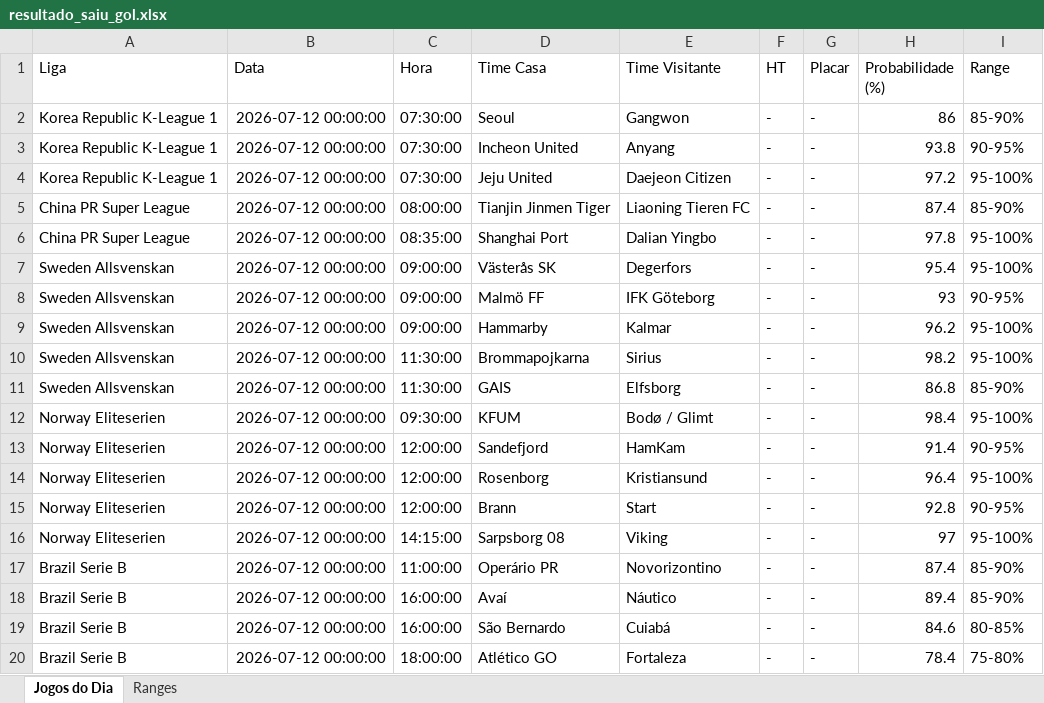
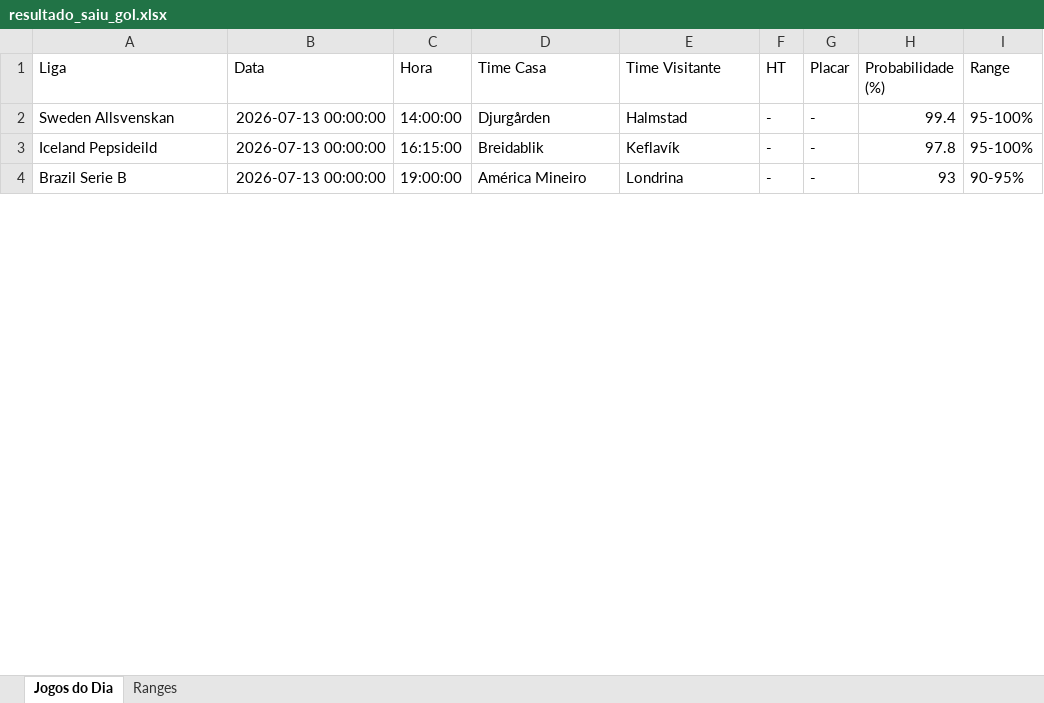
Before and after one commit to tiagolaitharth/ia-campeonatos-2026, an Excel workbook: resultado_saiu_gol.xlsx, sheet Jogos do Dia, drawn as a sheet; only a part is shown; values as stored, in another font and other column widths than the file's, no borders; removed rows and columns are numbered as before the commit, all else as after; the diff covers the shown part only; the diff names each change by its address in the sheet, - before the commit and + after, or states it on an @@ line.

```diff
--- a/resultado_saiu_gol.xlsx (sheet Jogos do Dia)
+++ b/resultado_saiu_gol.xlsx (sheet Jogos do Dia)
-row 2: Korea Republic K-League 1 | 2026-07-12 00:00:00 | 07:30:00 | Seoul | Gangwon | - | - | 86 | 85-90%
-row 3: Korea Republic K-League 1 | 2026-07-12 00:00:00 | 07:30:00 | Incheon United | Anyang | - | - | 93.8 | 90-95%
-row 4: Korea Republic K-League 1 | 2026-07-12 00:00:00 | 07:30:00 | Jeju United | Daejeon Citizen | - | - | 97.2 | 95-100%
-row 5: China PR Super League | 2026-07-12 00:00:00 | 08:00:00 | Tianjin Jinmen Tiger | Liaoning Tieren FC | - | - | 87.4 | 85-90%
-row 6: China PR Super League | 2026-07-12 00:00:00 | 08:35:00 | Shanghai Port | Dalian Yingbo | - | - | 97.8 | 95-100%
-row 7: Sweden Allsvenskan | 2026-07-12 00:00:00 | 09:00:00 | Västerås SK | Degerfors | - | - | 95.4 | 95-100%
-row 8: Sweden Allsvenskan | 2026-07-12 00:00:00 | 09:00:00 | Malmö FF | IFK Göteborg | - | - | 93 | 90-95%
-B2 (Data): 2026-07-12 00:00:00
+B2 (Data): 2026-07-13 00:00:00
-C2 (Hora): 09:00:00
+C2 (Hora): 14:00:00
-D2 (Time Casa): Hammarby
+D2 (Time Casa): Djurgården
-E2 (Time Visitante): Kalmar
+E2 (Time Visitante): Halmstad
-H2 (Probabilidade (%)): 96.2
+H2 (Probabilidade (%)): 99.4
-row 10: Sweden Allsvenskan | 2026-07-12 00:00:00 | 11:30:00 | Brommapojkarna | Sirius | - | - | 98.2 | 95-100%
-row 11: Sweden Allsvenskan | 2026-07-12 00:00:00 | 11:30:00 | GAIS | Elfsborg | - | - | 86.8 | 85-90%
-row 12: Norway Eliteserien | 2026-07-12 00:00:00 | 09:30:00 | KFUM | Bodø / Glimt | - | - | 98.4 | 95-100%
-row 13: Norway Eliteserien | 2026-07-12 00:00:00 | 12:00:00 | Sandefjord | HamKam | - | - | 91.4 | 90-95%
-row 14: Norway Eliteserien | 2026-07-12 00:00:00 | 12:00:00 | Rosenborg | Kristiansund | - | - | 96.4 | 95-100%
-row 15: Norway Eliteserien | 2026-07-12 00:00:00 | 12:00:00 | Brann | Start | - | - | 92.8 | 90-95%
-row 16: Norway Eliteserien | 2026-07-12 00:00:00 | 14:15:00 | Sarpsborg 08 | Viking | - | - | 97 | 95-100%
+row 3: Iceland Pepsideild | 2026-07-13 00:00:00 | 16:15:00 | Breidablik | Keflavík | - | - | 97.8 | 95-100%
-B4 (Data): 2026-07-12 00:00:00
+B4 (Data): 2026-07-13 00:00:00
-C4 (Hora): 11:00:00
+C4 (Hora): 19:00:00
-D4 (Time Casa): Operário PR
+D4 (Time Casa): América Mineiro
-E4 (Time Visitante): Novorizontino
+E4 (Time Visitante): Londrina
-H4 (Probabilidade (%)): 87.4
+H4 (Probabilidade (%)): 93
-I4 (Range): 85-90%
+I4 (Range): 90-95%
-row 18: Brazil Serie B | 2026-07-12 00:00:00 | 16:00:00 | Avaí | Náutico | - | - | 89.4 | 85-90%
-row 19: Brazil Serie B | 2026-07-12 00:00:00 | 16:00:00 | São Bernardo | Cuiabá | - | - | 84.6 | 80-85%
-row 20: Brazil Serie B | 2026-07-12 00:00:00 | 18:00:00 | Atlético GO | Fortaleza | - | - | 78.4 | 75-80%
```
Also changed, not shown: 6 removed rows and 11 edited cells elsewhere in this sheet, sheet Ranges, resultado_modelo.xlsx.
